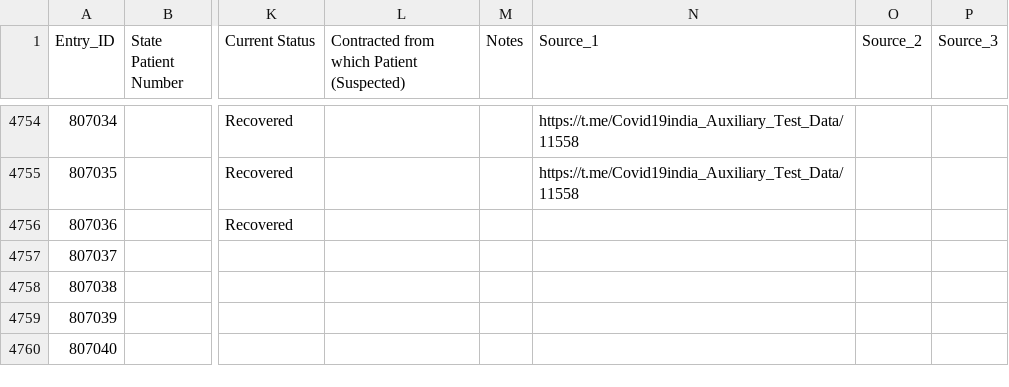
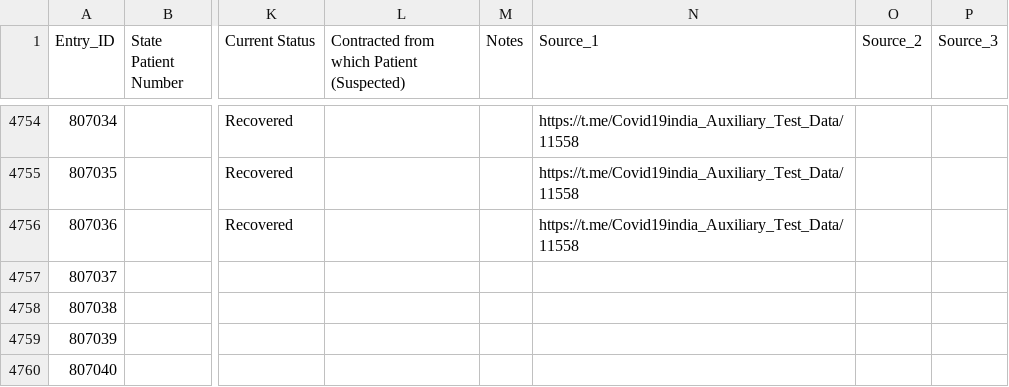
Before and after one commit to covid19india/data, a CSV file: csv/latest/raw_data35.csv, drawn as a sheet; only a part is shown, gaps mark what is left out; the diff names each change by its address in the sheet, - before the commit and + after, or states it on an @@ line.

Commit message:
data updated on - Fri Oct 15 23:22:28 IST 2021

```diff
--- a/csv/latest/raw_data35.csv
+++ b/csv/latest/raw_data35.csv
-N4756 (Source_1): (empty)
+N4756 (Source_1): https://t.me/Covid19india_Auxiliary_Test_Data/11558
```
Also changed, not shown: csv/latest/states.csv, 7 other files.
